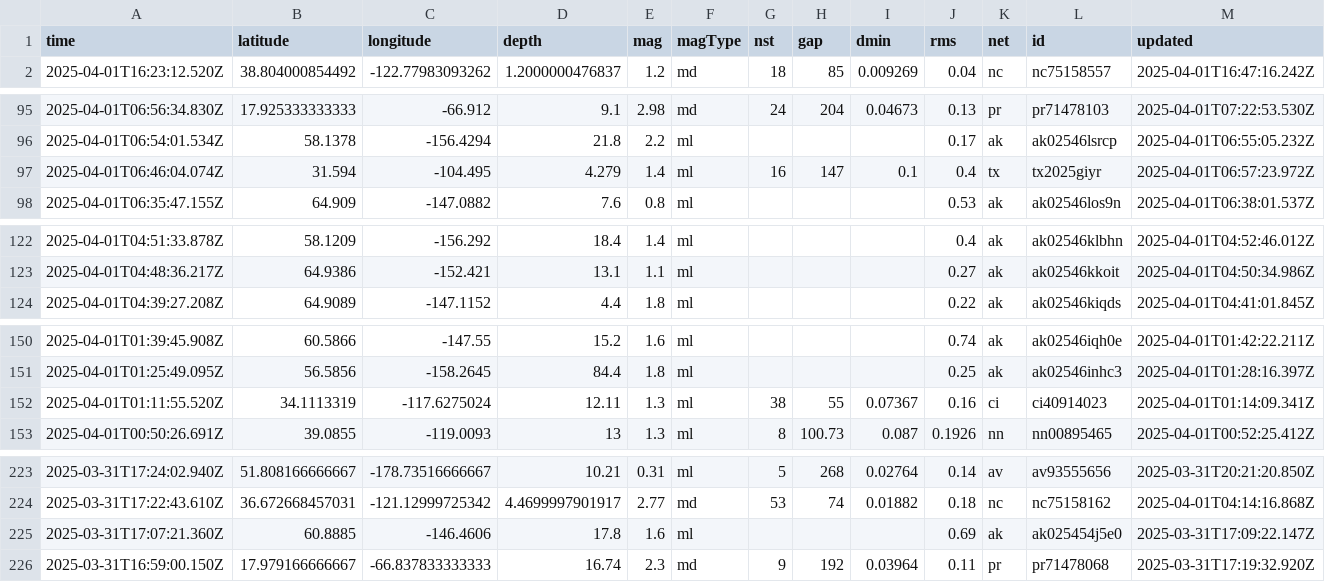
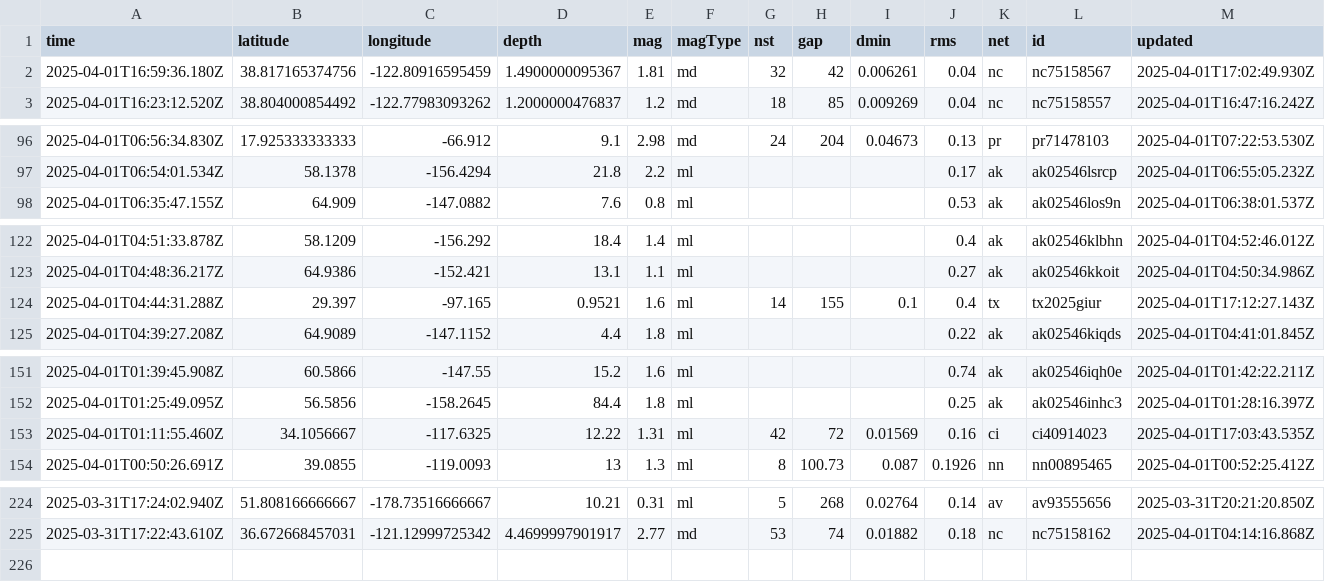
Before and after one commit to xaqanik/actions_test, a CSV file: usgs_current.csv, drawn as a sheet; only a part is shown, gaps mark what is left out; removed rows and columns are numbered as before the commit, all else as after; rows hold the shown columns only; the diff covers the shown part only; the diff names each change by its address in the sheet, - before the commit and + after, or states it on an @@ line.

```diff
--- a/usgs_current.csv
+++ b/usgs_current.csv
+row 2: 2025-04-01T16:59:36.180Z | 38.817165374756 | -122.80916595459 | 1.4900000095367 | 1.81 | md | 32 | 42 | 0.006261 | 0.04 | nc | nc75158567 | 2025-04-01T17:02:49.930Z
-row 97: 2025-04-01T06:46:04.074Z | 31.594 | -104.495 | 4.279 | 1.4 | ml | 16 | 147 | 0.1 | 0.4 | tx | tx2025giyr | 2025-04-01T06:57:23.972Z
+row 124: 2025-04-01T04:44:31.288Z | 29.397 | -97.165 | 0.9521 | 1.6 | ml | 14 | 155 | 0.1 | 0.4 | tx | tx2025giur | 2025-04-01T17:12:27.143Z
-row 152: 2025-04-01T01:11:55.520Z | 34.1113319 | -117.6275024 | 12.11 | 1.3 | ml | 38 | 55 | 0.07367 | 0.16 | ci | ci40914023 | 2025-04-01T01:14:09.341Z
+row 153: 2025-04-01T01:11:55.460Z | 34.1056667 | -117.6325 | 12.22 | 1.31 | ml | 42 | 72 | 0.01569 | 0.16 | ci | ci40914023 | 2025-04-01T17:03:43.535Z
-row 225: 2025-03-31T17:07:21.360Z | 60.8885 | -146.4606 | 17.8 | 1.6 | ml |  |  |  | 0.69 | ak | ak025454j5e0 | 2025-03-31T17:09:22.147Z
-row 226: 2025-03-31T16:59:00.150Z | 17.979166666667 | -66.837833333333 | 16.74 | 2.3 | md | 9 | 192 | 0.03964 | 0.11 | pr | pr71478068 | 2025-03-31T17:19:32.920Z
```
Also changed, not shown: 4 edited cells elsewhere in this file.
